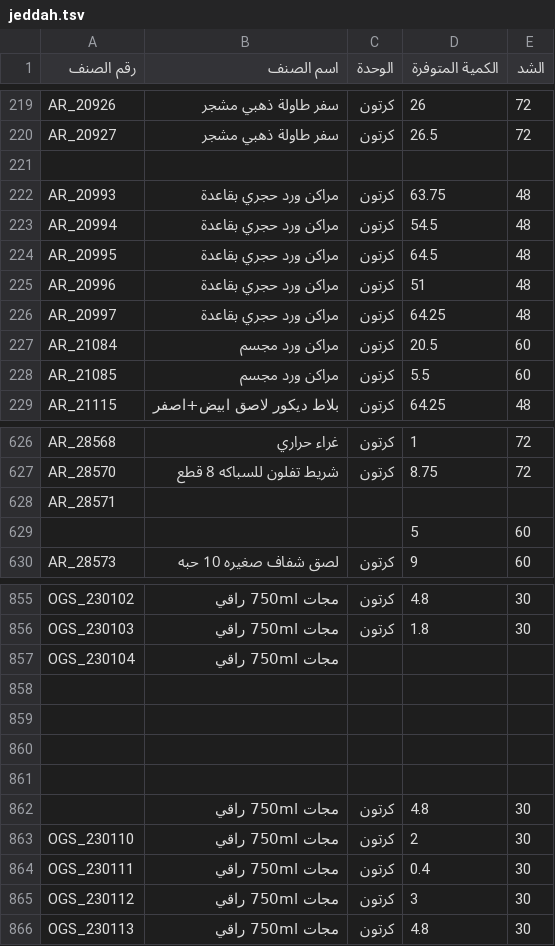
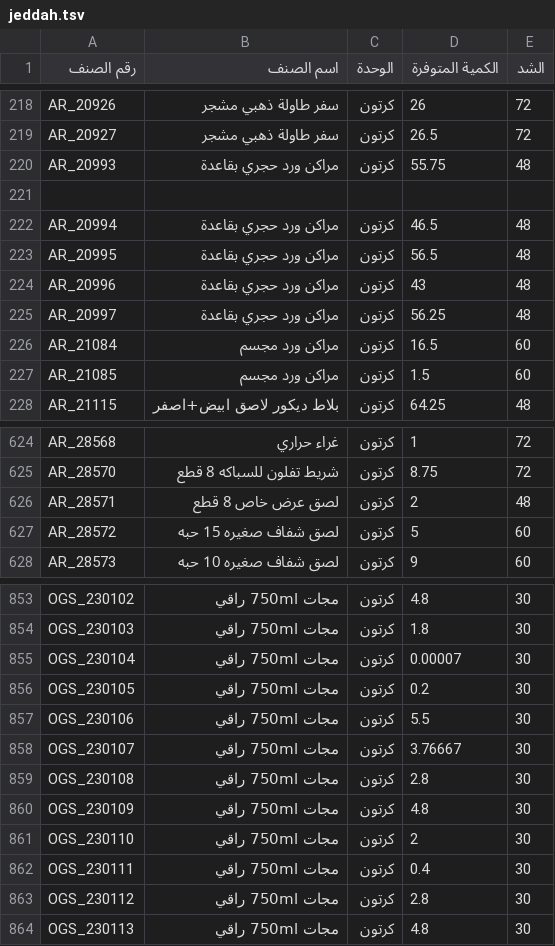
Before and after one commit to al-hzmi/inventory-system, a TSV file: data/jeddah.tsv, drawn as a sheet; only a part is shown, gaps mark what is left out; the diff covers the shown part only.

Commit message:
Update jeddah.tsv

```diff
--- a/data/jeddah.tsv
+++ b/data/jeddah.tsv
@@ -220,10 +219,10 @@ AR_20926	سفر طاولة ذهبي مشجر	كرتون	26	72
 AR_20927	سفر طاولة ذهبي مشجر	كرتون	26.5	72			
-							
-AR_20993	مراكن ورد حجري بقاعدة	كرتون	63.75	48			
-AR_20994	مراكن ورد حجري بقاعدة	كرتون	54.5	48			
-AR_20995	مراكن ورد حجري بقاعدة	كرتون	64.5	48			
-AR_20996	مراكن ورد حجري بقاعدة	كرتون	51	48			
-AR_20997	مراكن ورد حجري بقاعدة	كرتون	64.25	48			
-AR_21084	مراكن ورد مجسم	كرتون	20.5	60			
-AR_21085	مراكن ورد مجسم	كرتون	5.5	60			
+AR_20993	مراكن ورد حجري بقاعدة	كرتون	55.75	48			
+							
+AR_20994	مراكن ورد حجري بقاعدة	كرتون	46.5	48			
+AR_20995	مراكن ورد حجري بقاعدة	كرتون	56.5	48			
+AR_20996	مراكن ورد حجري بقاعدة	كرتون	43	48			
+AR_20997	مراكن ورد حجري بقاعدة	كرتون	56.25	48			
+AR_21084	مراكن ورد مجسم	كرتون	16.5	60			
+AR_21085	مراكن ورد مجسم	كرتون	1.5	60			
 AR_21115	بلاط ديكور لاصق ابيض+اصفر	كرتون	64.25	48			
@@ -627,4 +625,4 @@ AR_28568	غراء حراري	كرتون	1	72
 AR_28570	شريط  تفلون للسباكه 8 قطع	كرتون	8.75	72			
-AR_28571							
-			5	60			
+AR_28571	لصق عرض خاص 8 قطع	كرتون	2	48			
+AR_28572	لصق شفاف صغيره 15 حبه	كرتون	5	60			
 AR_28573	لصق شفاف صغيره 10 حبه	كرتون	9	60			
@@ -856,11 +854,11 @@ OGS_230102	مجات 750ml راقي	كرتون	4.8	30
 OGS_230103	مجات 750ml راقي	كرتون	1.8	30			
-OGS_230104	مجات 750ml راقي						
-							
-							
-							
-							
-	مجات 750ml راقي	كرتون	4.8	30			
+OGS_230104	مجات 750ml راقي	كرتون	0.00007	30			
+OGS_230105	مجات 750ml راقي	كرتون	0.2	30			
+OGS_230106	مجات 750ml راقي	كرتون	5.5	30			
+OGS_230107	مجات 750ml راقي	كرتون	3.76667	30			
+OGS_230108	مجات 750ml راقي	كرتون	2.8	30			
+OGS_230109	مجات 750ml راقي	كرتون	4.8	30			
 OGS_230110	مجات 750ml راقي	كرتون	2	30			
 OGS_230111	مجات 750ml راقي	كرتون	0.4	30			
-OGS_230112	مجات 750ml راقي	كرتون	3	30			
+OGS_230112	مجات 750ml راقي	كرتون	2.8	30			
 OGS_230113	مجات 750ml راقي	كرتون	4.8	30			
```
Also changed, not shown: 18 added rows, 20 removed rows and 28 edited cells elsewhere in this file.
